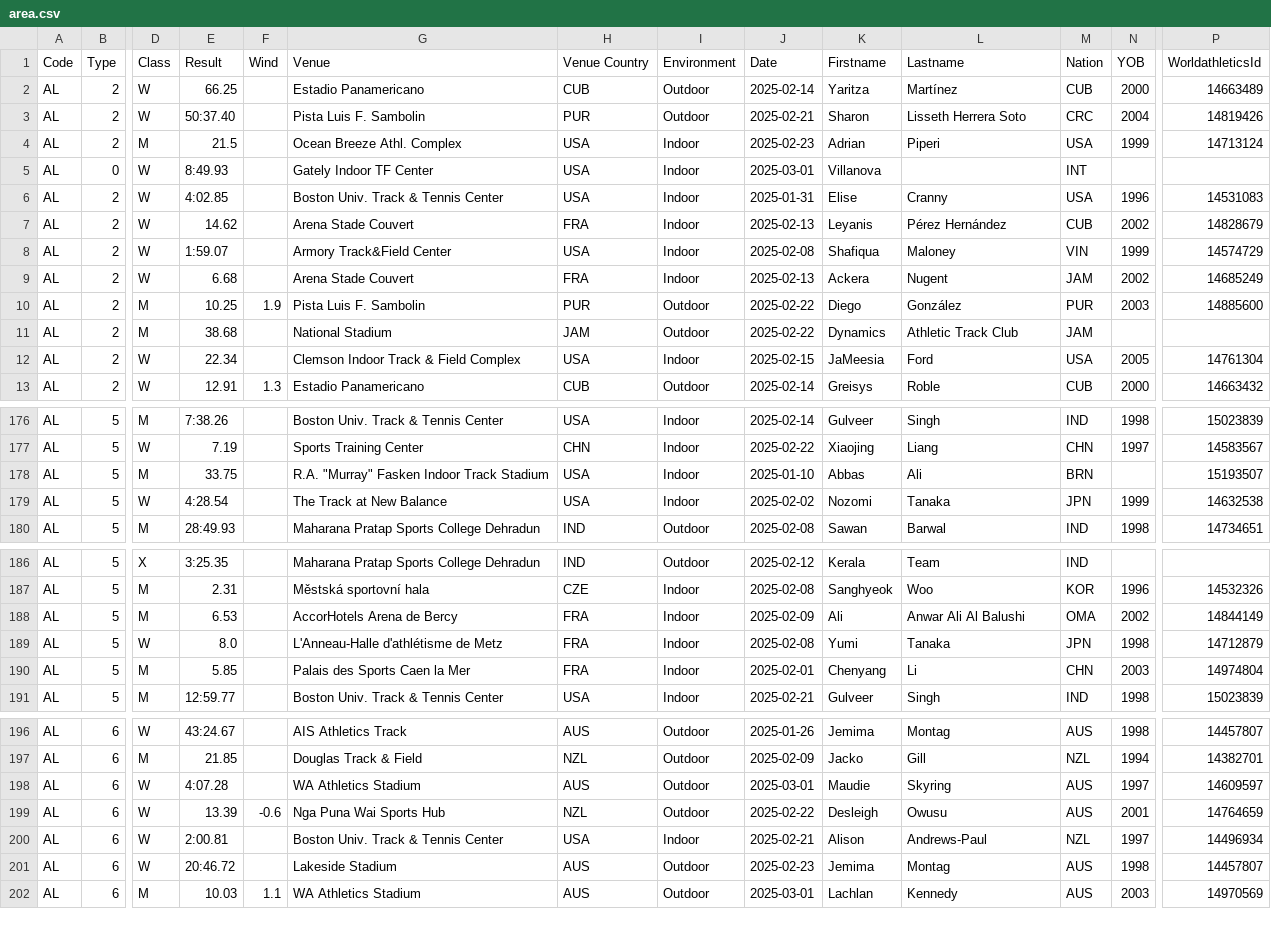
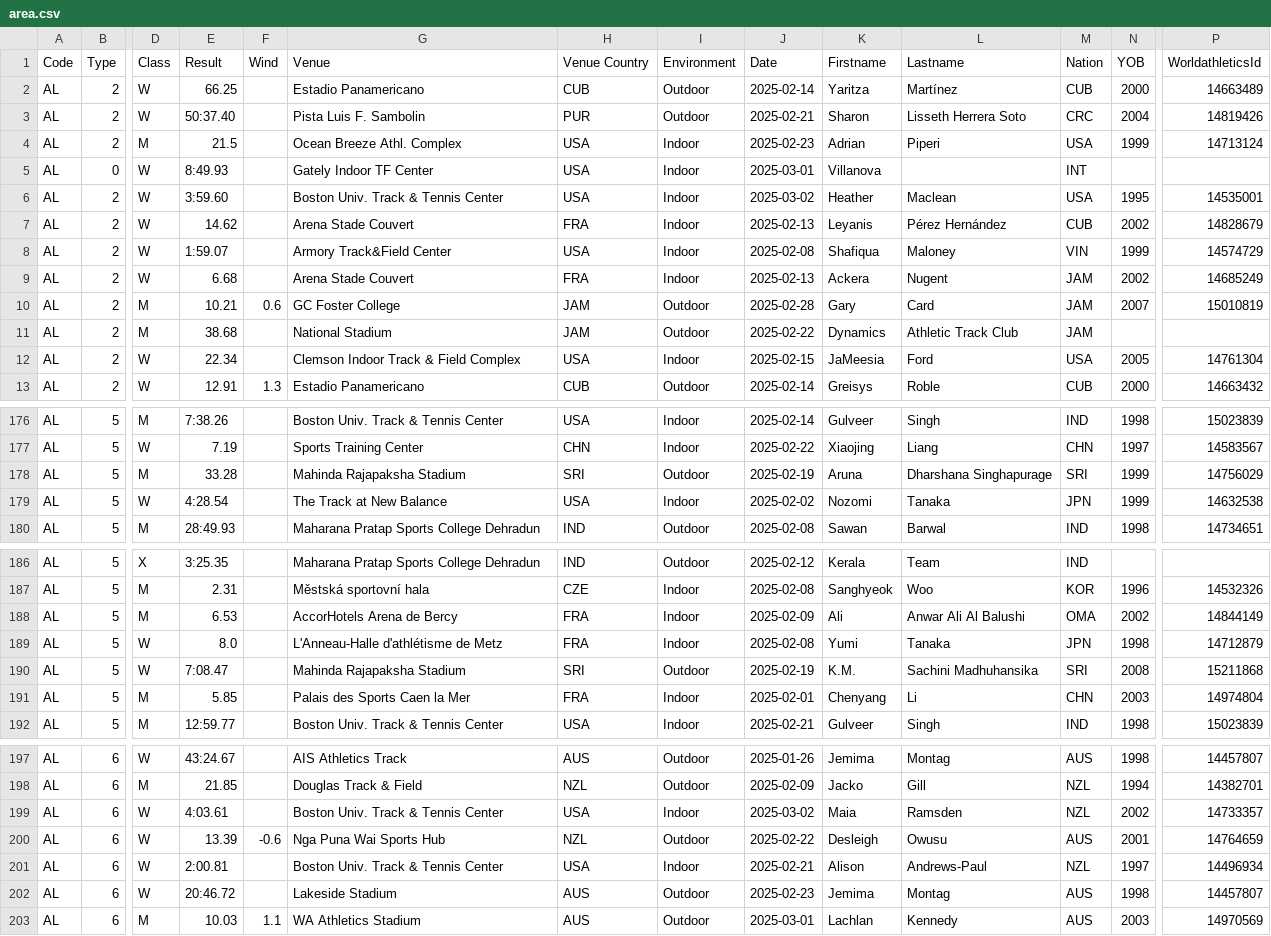
Before and after one commit to nimarion/records, a CSV file: leads/senior/area.csv, drawn as a sheet; only a part is shown, gaps mark what is left out; addresses are those after the commit; rows hold the shown columns only; the diff covers the shown part only; the diff names each change by its address in the sheet, - before the commit and + after, or states it on an @@ line.

```diff
--- a/leads/senior/area.csv
+++ b/leads/senior/area.csv
-E6 (Result): 4:02.85
+E6 (Result): 3:59.60
-J6 (Date): 2025-01-31
+J6 (Date): 2025-03-02
-K6 (Firstname): Elise
+K6 (Firstname): Heather
-L6 (Lastname): Cranny
+L6 (Lastname): Maclean
-N6 (YOB): 1996
+N6 (YOB): 1995
-P6 (WorldathleticsId): 14531083
+P6 (WorldathleticsId): 14535001
-E10 (Result): 10.25
+E10 (Result): 10.21
-F10 (Wind): 1.9
+F10 (Wind): 0.6
-G10 (Venue): Pista Luis F. Sambolin
+G10 (Venue): GC Foster College
-H10 (Venue Country): PUR
+H10 (Venue Country): JAM
-J10 (Date): 2025-02-22
+J10 (Date): 2025-02-28
-K10 (Firstname): Diego
+K10 (Firstname): Gary
-L10 (Lastname): González
+L10 (Lastname): Card
-M10 (Nation): PUR
+M10 (Nation): JAM
-N10 (YOB): 2003
+N10 (YOB): 2007
-P10 (WorldathleticsId): 14885600
+P10 (WorldathleticsId): 15010819
-E178 (Result): 33.75
+E178 (Result): 33.28
-G178 (Venue): R.A. "Murray" Fasken Indoor Track Stadium
+G178 (Venue): Mahinda Rajapaksha Stadium
-H178 (Venue Country): USA
+H178 (Venue Country): SRI
-I178 (Environment): Indoor
+I178 (Environment): Outdoor
-J178 (Date): 2025-01-10
+J178 (Date): 2025-02-19
-K178 (Firstname): Abbas
+K178 (Firstname): Aruna
-L178 (Lastname): Ali
+L178 (Lastname): Dharshana Singhapurage
-M178 (Nation): BRN
+M178 (Nation): SRI
-N178 (YOB): (empty)
+N178 (YOB): 1999
-P178 (WorldathleticsId): 15193507
+P178 (WorldathleticsId): 14756029
+row 190: AL | 5 | W | 7:08.47 |  | Mahinda Rajapaksha Stadium | SRI | Outdoor | 2025-02-19 | K.M. | Sachini Madhuhansika | SRI | 2008 | 15211868
-E199 (Result): 4:07.28
+E199 (Result): 4:03.61
-G199 (Venue): WA Athletics Stadium
+G199 (Venue): Boston Univ. Track & Tennis Center
-H199 (Venue Country): AUS
+H199 (Venue Country): USA
-I199 (Environment): Outdoor
+I199 (Environment): Indoor
-J199 (Date): 2025-03-01
+J199 (Date): 2025-03-02
-K199 (Firstname): Maudie
+K199 (Firstname): Maia
-L199 (Lastname): Skyring
+L199 (Lastname): Ramsden
-M199 (Nation): AUS
+M199 (Nation): NZL
-N199 (YOB): 1997
+N199 (YOB): 2002
-P199 (WorldathleticsId): 14609597
+P199 (WorldathleticsId): 14733357
```
Also changed, not shown: 1 moved row and 18 edited cells elsewhere in this file, leads/senior/world.csv, leads/u20/area.csv, 1 other file.
